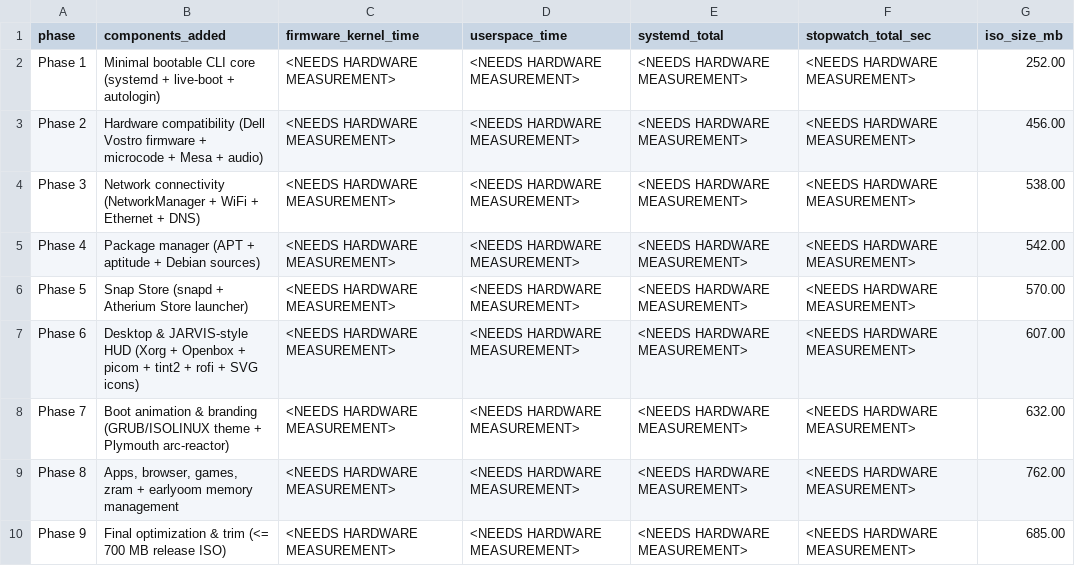
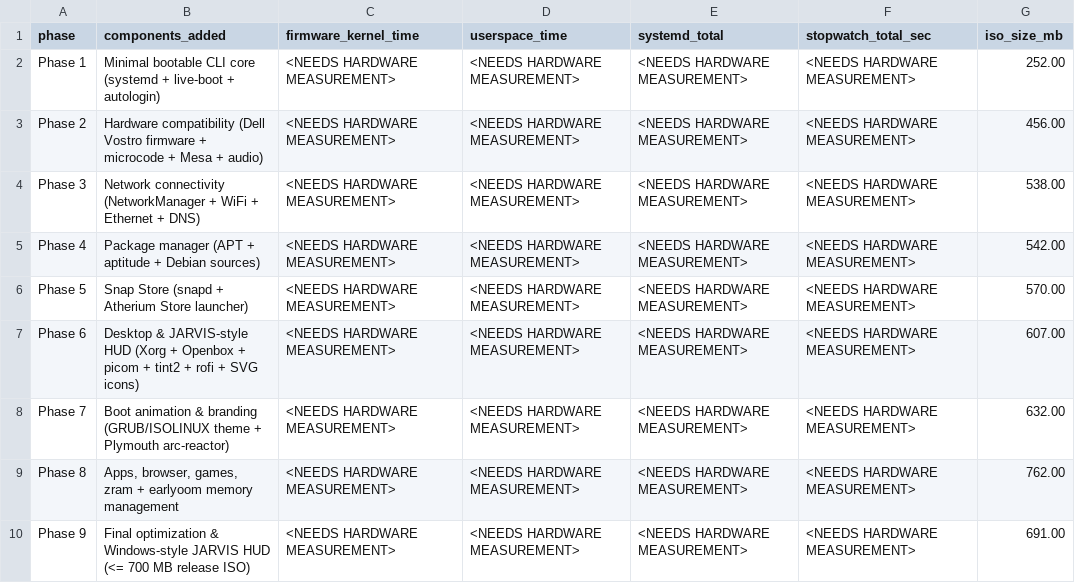
Before and after one commit to Shreyas-krato13/Atherium-X, a CSV file: docs/boot_times.csv, drawn as a sheet.

Commit message:
Phase 9.2: Windows-style bottom JARVIS taskbar, full-screen app grid, GUI Wi-Fi & Power menus (691.00 MB)

```diff
--- a/docs/boot_times.csv
+++ b/docs/boot_times.csv
@@ -9,2 +9,2 @@ phase,components_added,firmware_kernel_time,userspace_time,systemd_total,stopwat
 "Phase 8","Apps, browser, games, zram + earlyoom memory management","<NEEDS HARDWARE MEASUREMENT>","<NEEDS HARDWARE MEASUREMENT>","<NEEDS HARDWARE MEASUREMENT>","<NEEDS HARDWARE MEASUREMENT>","762.00"
-"Phase 9","Final optimization & trim (<= 700 MB release ISO)","<NEEDS HARDWARE MEASUREMENT>","<NEEDS HARDWARE MEASUREMENT>","<NEEDS HARDWARE MEASUREMENT>","<NEEDS HARDWARE MEASUREMENT>","685.00"
+"Phase 9","Final optimization & Windows-style JARVIS HUD (<= 700 MB release ISO)","<NEEDS HARDWARE MEASUREMENT>","<NEEDS HARDWARE MEASUREMENT>","<NEEDS HARDWARE MEASUREMENT>","<NEEDS HARDWARE MEASUREMENT>","691.00"
```
Also changed, not shown: 24 other files.
